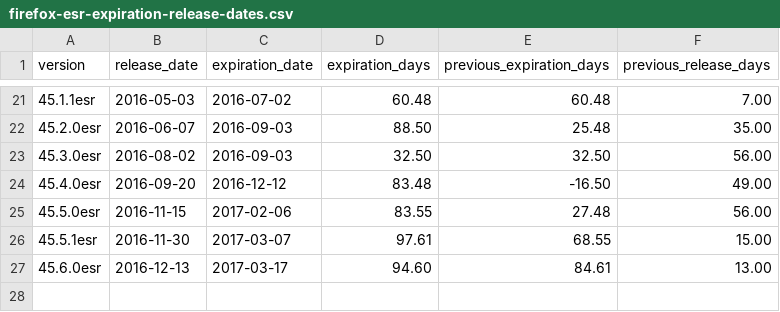
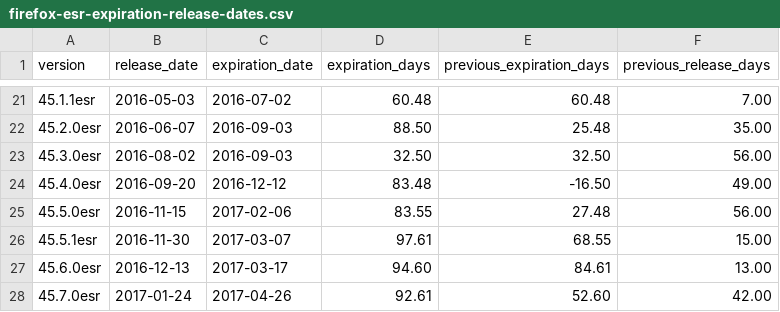
Before and after one commit to mnordhoff/firefox-pin-data, a CSV file: firefox-esr-expiration-release-dates.csv, drawn as a sheet; only a part is shown, gaps mark what is left out.

```diff
--- a/firefox-esr-expiration-release-dates.csv
+++ b/firefox-esr-expiration-release-dates.csv
@@ -27 +27,2 @@ version,release_date,expiration_date,expiration_days,previous_expiration_days,pr
 45.6.0esr,2016-12-13,2017-03-17,94.60,84.61,13.00
+45.7.0esr,2017-01-24,2017-04-26,92.61,52.60,42.00
```
Also changed, not shown: firefox-esr-expiration-us.csv, firefox-esr-expiration.csv, 7 other files.
